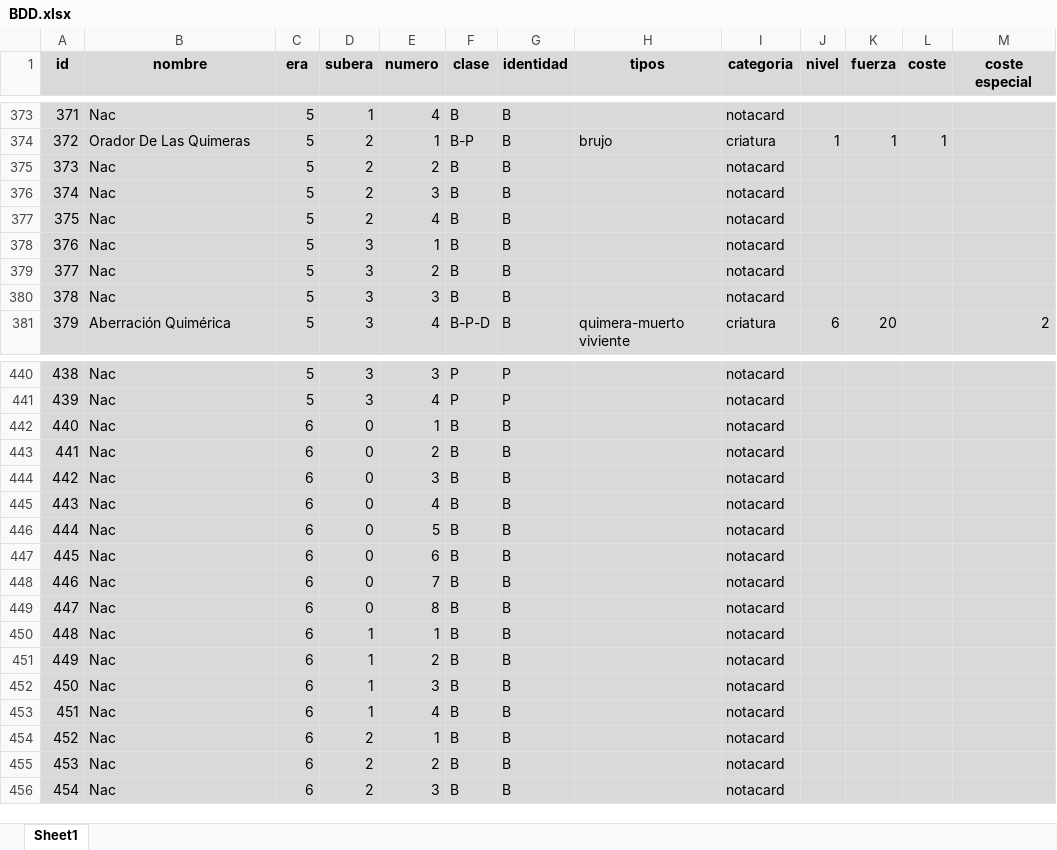
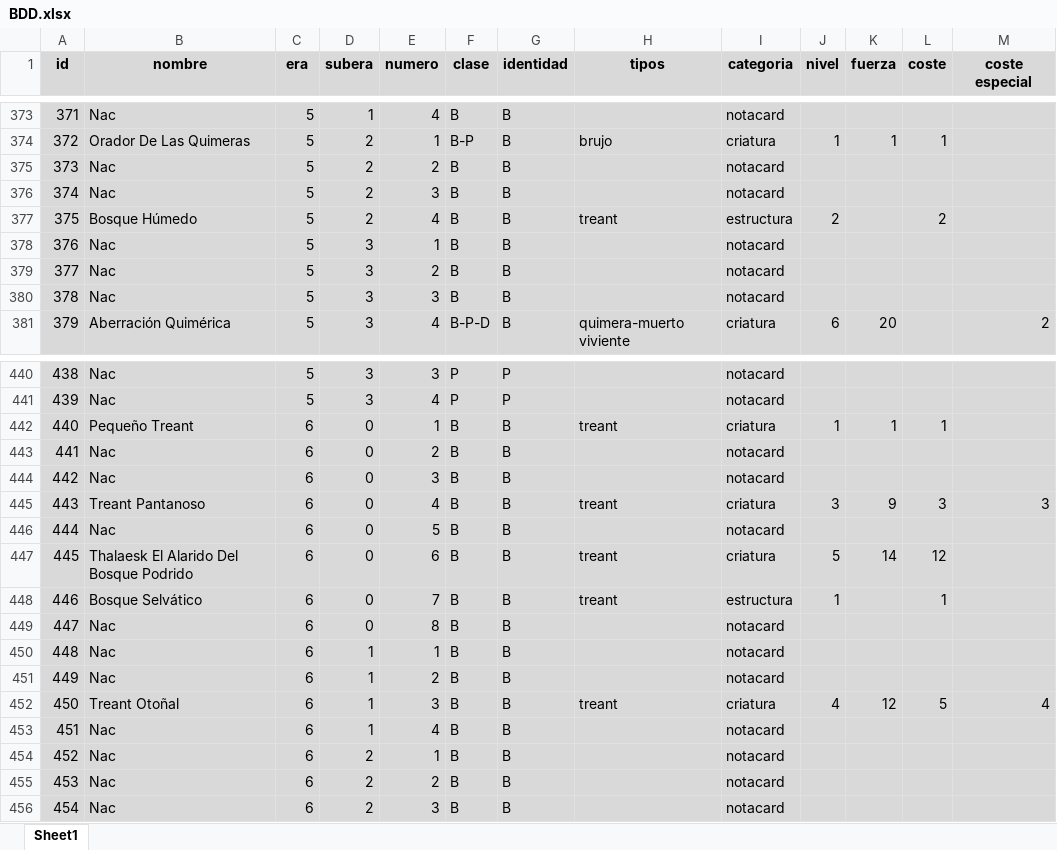
Before and after one commit to CapitanPio/eras_card_viewer, an Excel workbook: BDD.xlsx, sheet Sheet1, drawn as a sheet; only a part is shown, gaps mark what is left out; values as stored, in another font and other column widths than the file's, no borders; the diff covers the shown part only; the diff names each change by its address in the sheet, - before the commit and + after, or states it on an @@ line.

Commit message:
treant

```diff
--- a/BDD.xlsx (sheet Sheet1)
+++ b/BDD.xlsx (sheet Sheet1)
-B377 (nombre): Nac
+B377 (nombre): Bosque Húmedo
-H377 (tipos): (empty)
+H377 (tipos): treant
-I377 (categoria): notacard
+I377 (categoria): estructura
-J377 (nivel): (empty)
+J377 (nivel): 2
-L377 (coste): (empty)
+L377 (coste): 2
-B442 (nombre): Nac
+B442 (nombre): Pequeño Treant
-H442 (tipos): (empty)
+H442 (tipos): treant
-I442 (categoria): notacard
+I442 (categoria): criatura
-J442 (nivel): (empty)
+J442 (nivel): 1
-K442 (fuerza): (empty)
+K442 (fuerza): 1
-L442 (coste): (empty)
+L442 (coste): 1
-B445 (nombre): Nac
+B445 (nombre): Treant Pantanoso
-H445 (tipos): (empty)
+H445 (tipos): treant
-I445 (categoria): notacard
+I445 (categoria): criatura
-J445 (nivel): (empty)
+J445 (nivel): 3
-K445 (fuerza): (empty)
+K445 (fuerza): 9
-L445 (coste): (empty)
+L445 (coste): 3
-M445 (coste especial): (empty)
+M445 (coste especial): 3
-B447 (nombre): Nac
+B447 (nombre): Thalaesk El Alarido Del Bosque Podrido
-H447:H448 (tipos): (empty)
+H447:H448 (tipos): treant
-I447 (categoria): notacard
+I447 (categoria): criatura
-J447 (nivel): (empty)
+J447 (nivel): 5
-K447 (fuerza): (empty)
+K447 (fuerza): 14
-L447 (coste): (empty)
+L447 (coste): 12
-B448 (nombre): Nac
+B448 (nombre): Bosque Selvático
-I448 (categoria): notacard
+I448 (categoria): estructura
-J448 (nivel): (empty)
+J448 (nivel): 1
-L448 (coste): (empty)
+L448 (coste): 1
-B452 (nombre): Nac
+B452 (nombre): Treant Otoñal
-H452 (tipos): (empty)
+H452 (tipos): treant
-I452 (categoria): notacard
+I452 (categoria): criatura
-J452 (nivel): (empty)
+J452 (nivel): 4
-K452 (fuerza): (empty)
+K452 (fuerza): 12
-L452 (coste): (empty)
+L452 (coste): 5
-M452 (coste especial): (empty)
+M452 (coste especial): 4
```
Also changed, not shown: 17 edited cells elsewhere in this sheet, uploaded_image_links.xlsx.
